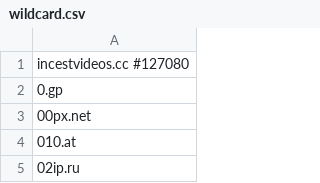
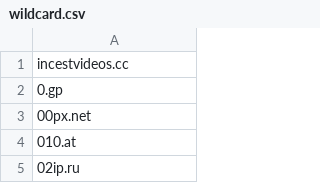
Before and after one commit to mypdns/matrix, a CSV file: source/tracking/wildcard.csv, drawn as a sheet; only a part is shown.

Commit message:
incestvideos.cc #127080
- https://kb.mypdns.org/issue/MTX-127080 #MTX-127080
- https://mypdns.youtrack.cloud/issue/MTXB-209597 #MTXB-209597

Close https://github.com/mypdns/matrix/issues/127080

```diff
--- a/source/tracking/wildcard.csv
+++ b/source/tracking/wildcard.csv
@@ -1,2 +1,2 @@
-incestvideos.cc #127080
+incestvideos.cc
 0.gp
```
Also changed, not shown: 1 other file.
